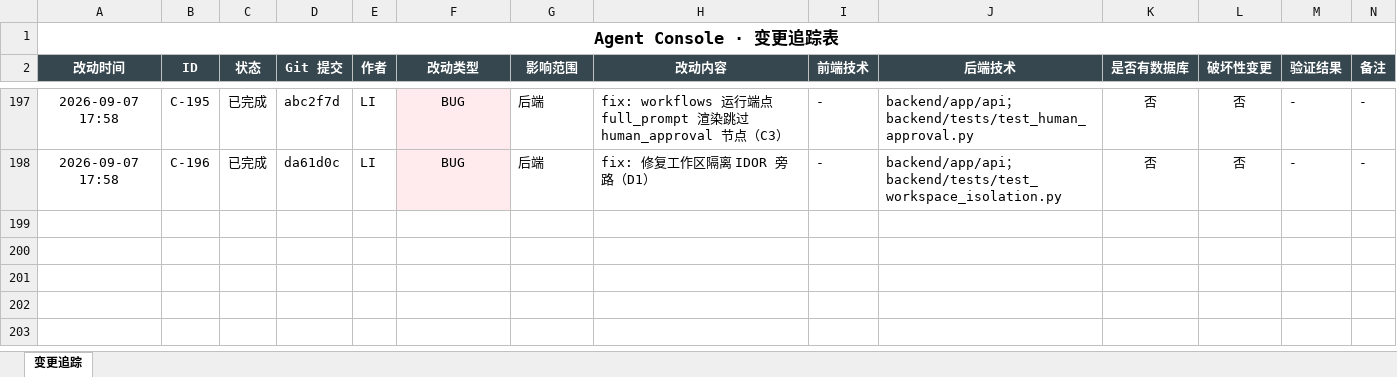
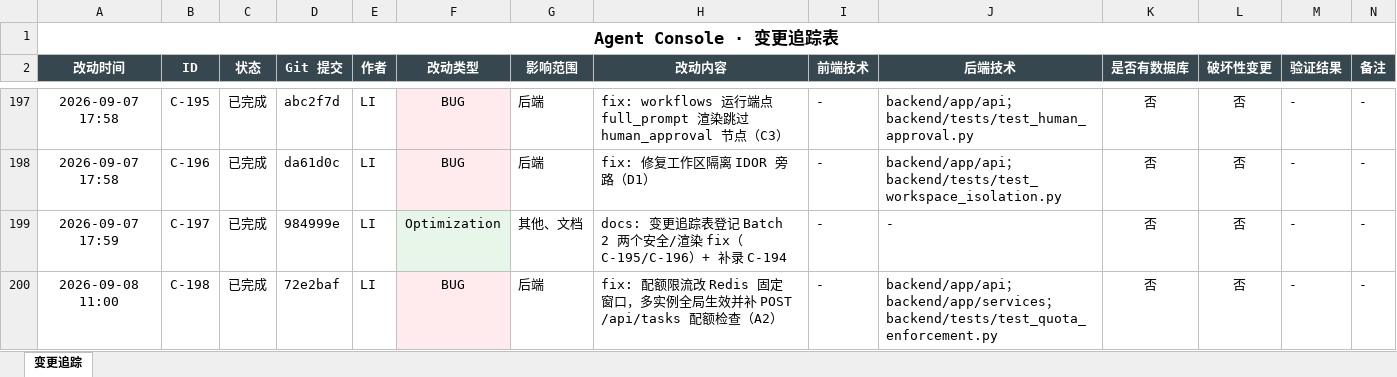
Before and after one commit to liwe123/Agent-Togterher, an Excel workbook: docs/Agent_Console_变更追踪.xlsx, sheet 变更追踪, drawn as a sheet; only a part is shown, gaps mark what is left out; values as stored, in another font and other column widths than the file's, no borders; the diff names each change by its address in the sheet, - before the commit and + after, or states it on an @@ line.

Commit message:
docs: 变更追踪表登记 Batch 3 分布式限流 fix（C-197/C-198）
重跑 generate_change_log.py（198 rows）与 build_prd_html.py（28 PRDs）
对齐改动表与 PRD.html

```diff
--- a/docs/Agent_Console_变更追踪.xlsx (sheet 变更追踪)
+++ b/docs/Agent_Console_变更追踪.xlsx (sheet 变更追踪)
+row 199: 2026-09-07 17:59 | C-197 | 已完成 | 984999e | LI | Optimization | 其他、文档 | docs: 变更追踪表登记 Batch 2 两个安全/渲染 fix（C-195/C-196）+ 补录 C-194 | - | - | 否 | 否 | - | -
+row 200: 2026-09-08 11:00 | C-198 | 已完成 | 72e2baf | LI | BUG | 后端 | fix: 配额限流改 Redis 固定窗口，多实例全局生效并补 POST /api/tasks 配额检查（A2） | - | backend/app/api；backend/app/services；backend/tests/test_quota_enforcement.py | 否 | 否 | - | -
```
Also changed, not shown: 2 other files.
